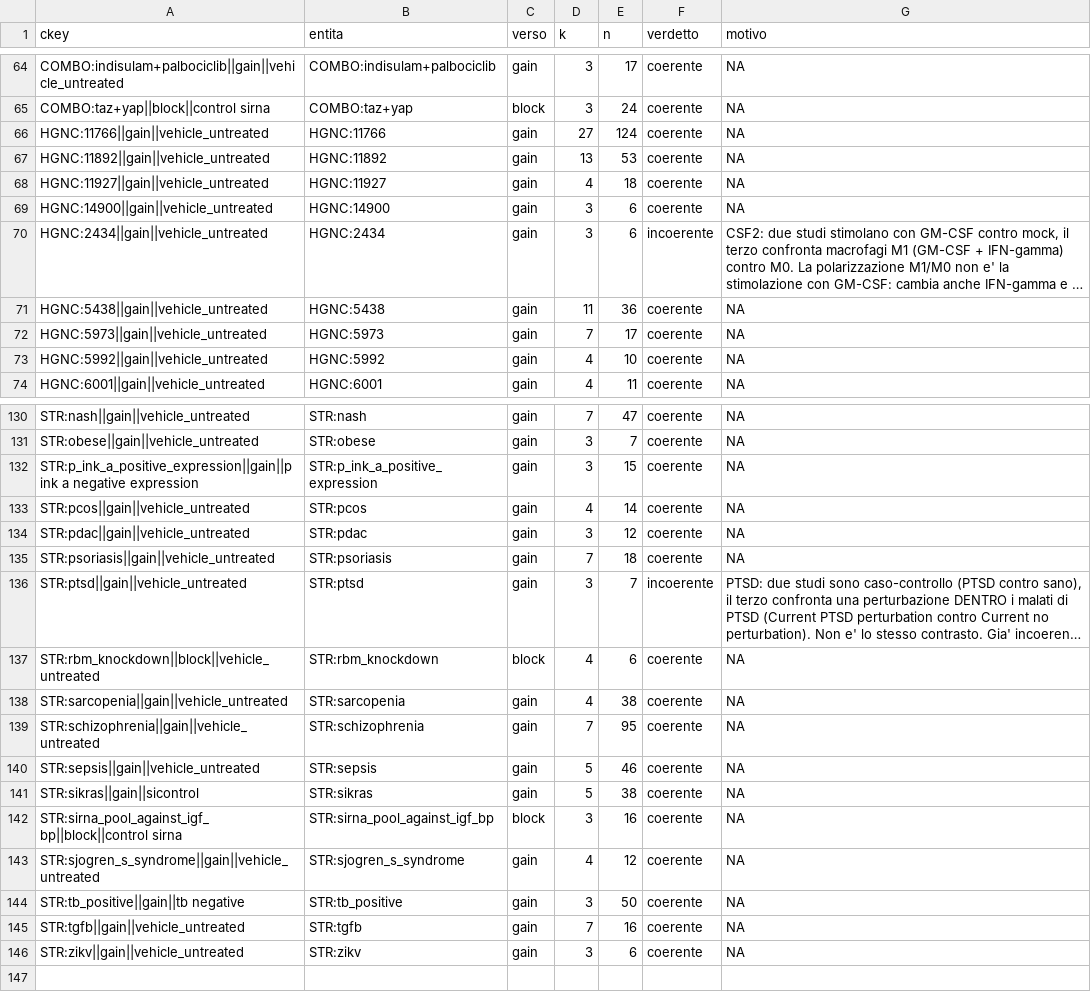
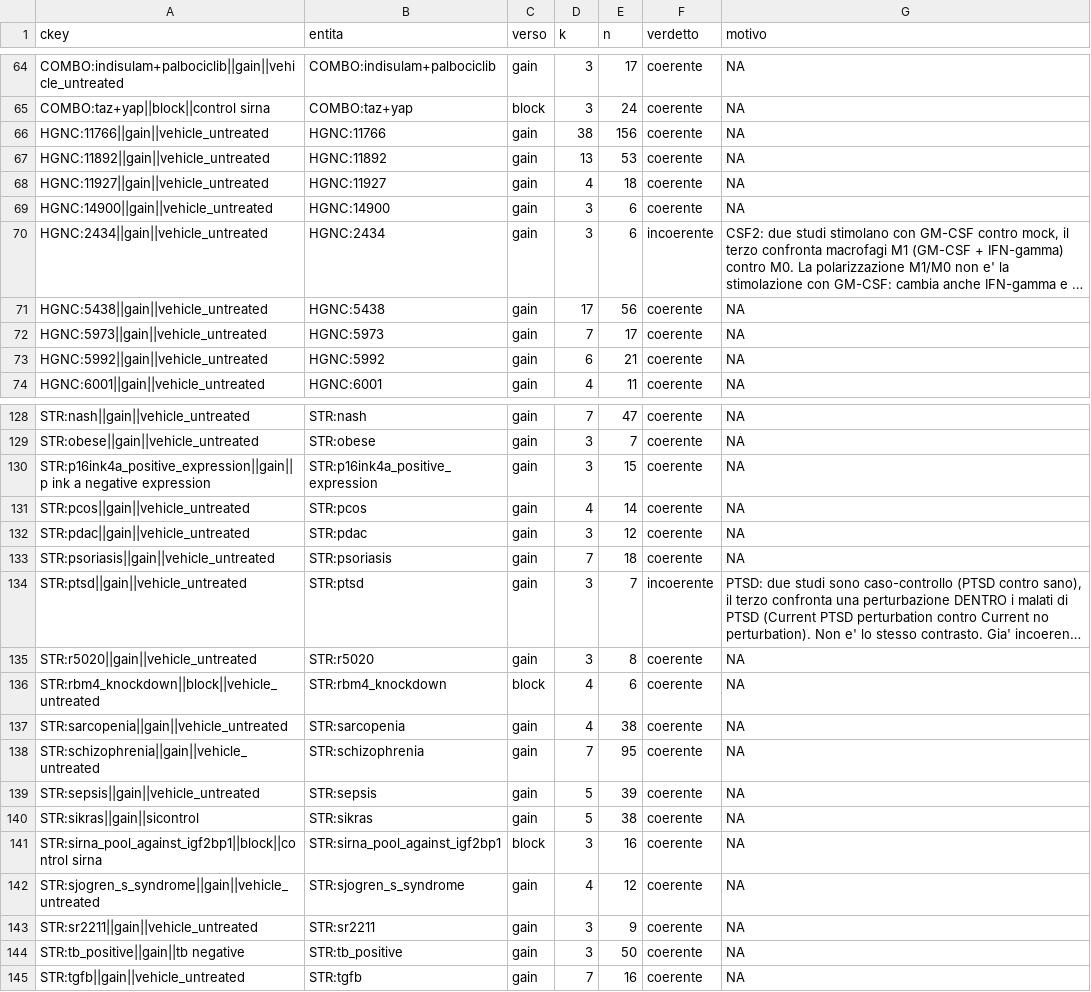
Before and after one commit to UBESP-DCTV/simulomicsr, a CSV file: analysis/audit/2026-07-27-contrast-builder/censimento-verdetti.csv, drawn as a sheet; only a part is shown, gaps mark what is left out; long unchanged cells end in …; removed rows and columns are numbered as before the commit, all else as after; the diff covers the shown part only; the diff names each change by its address in the sheet, - before the commit and + after, or states it on an @@ line.

```diff
--- a/analysis/audit/2026-07-27-contrast-builder/censimento-verdetti.csv
+++ b/analysis/audit/2026-07-27-contrast-builder/censimento-verdetti.csv
-D66 (k): 27
+D66 (k): 38
-E66 (n): 124
+E66 (n): 156
-D71 (k): 11
+D71 (k): 17
-E71 (n): 36
+E71 (n): 56
-D73 (k): 4
+D73 (k): 6
-E73 (n): 10
+E73 (n): 21
-A130 (ckey): STR:p_ink_a_positive_expression||gain||p ink a…
+A130 (ckey): STR:p16ink4a_positive_expression||gain||p ink a…
-B130 (entita): STR:p_ink_a_positive_expression
+B130 (entita): STR:p16ink4a_positive_expression
+row 135: STR:r5020||gain||vehicle_untreated | STR:r5020 | gain | 3 | 8 | coerente | NA
-A136 (ckey): STR:rbm_knockdown||block||vehicle_untreated
+A136 (ckey): STR:rbm4_knockdown||block||vehicle_untreated
-B136 (entita): STR:rbm_knockdown
+B136 (entita): STR:rbm4_knockdown
-E139 (n): 46
+E139 (n): 39
-A141 (ckey): STR:sirna_pool_against_igf_bp||block||control sirna
+A141 (ckey): STR:sirna_pool_against_igf2bp1||block||control sirna
-B141 (entita): STR:sirna_pool_against_igf_bp
+B141 (entita): STR:sirna_pool_against_igf2bp1
+row 143: STR:sr2211||gain||vehicle_untreated | STR:sr2211 | gain | 3 | 9 | coerente | NA
-row 146: STR:zikv||gain||vehicle_untreated | STR:zikv | gain | 3 | 6 | coerente | NA
```
Also changed, not shown: 2 removed rows and 12 edited cells elsewhere in this file, analysis/audit/2026-07-27-contrast-builder/equivalenza-builder.csv, 2 other files.
